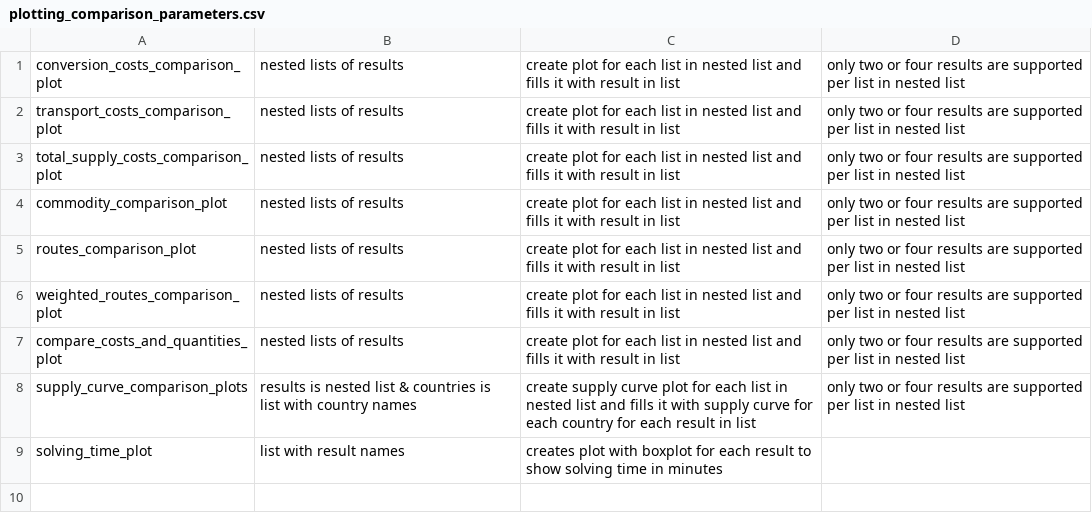
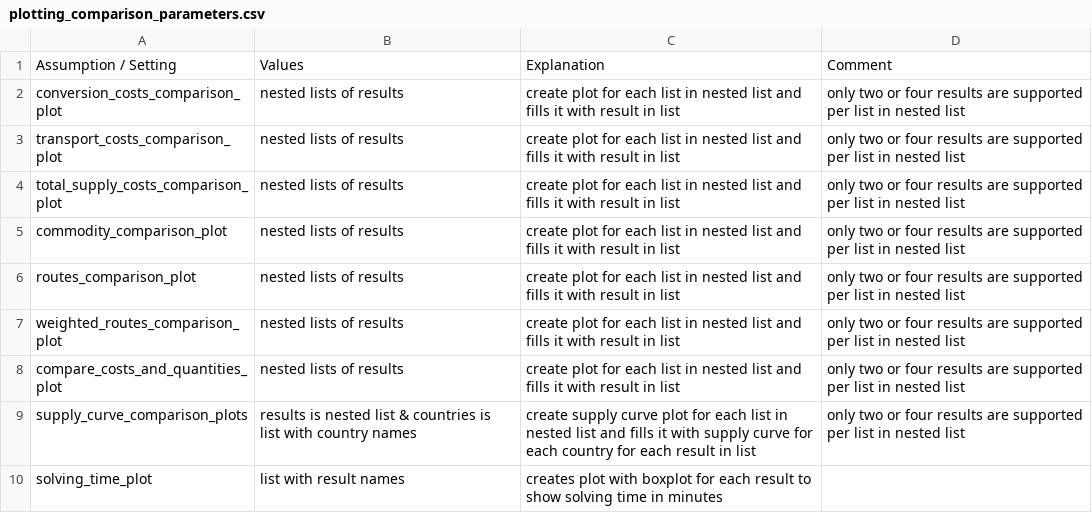
Before and after one commit to ulicious/hermes, a CSV file: doc/parameter_explanation/plotting_comparison_parameters.csv, drawn as a sheet.

```diff
--- a/doc/parameter_explanation/plotting_comparison_parameters.csv
+++ b/doc/parameter_explanation/plotting_comparison_parameters.csv
@@ -1 +1,2 @@
+Assumption / Setting;Values;Explanation;Comment
 conversion_costs_comparison_plot; nested lists of results; create plot for each list in nested list and fills it with result in list; only two or four results are supported per list in nested list
```
Also changed, not shown: doc/parameter_explanation/plotting_processing_parameter.csv, doc/parameter_explanation/plotting_single_parameters.csv.
